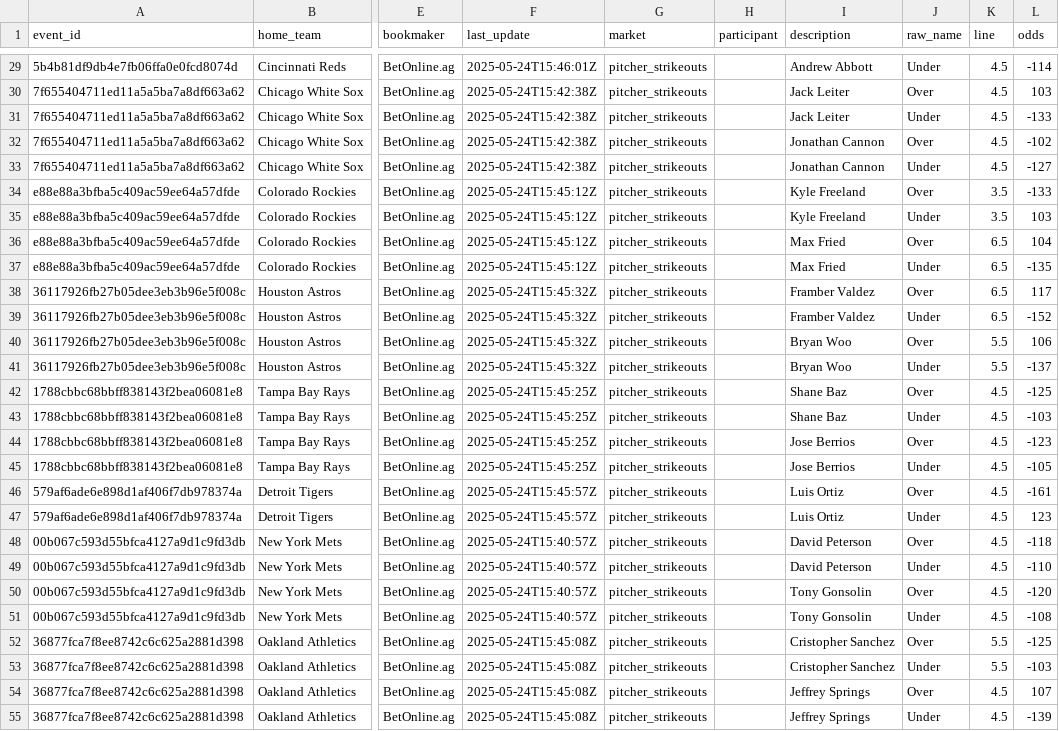
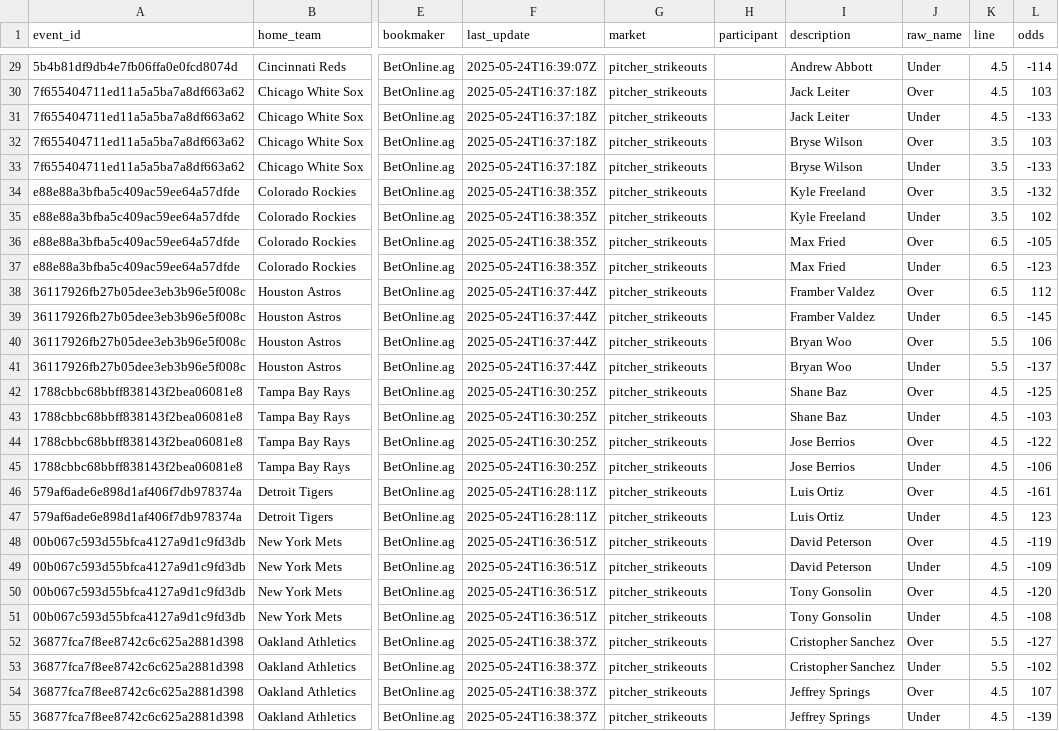
Before and after one commit to radgator13/odds-api-analyze, a CSV file: data/betonline_pitcher_props.csv, drawn as a sheet; only a part is shown, gaps mark what is left out; the diff covers the shown part only; the diff names each change by its address in the sheet, - before the commit and + after, or states it on an @@ line.

```diff
--- a/data/betonline_pitcher_props.csv
+++ b/data/betonline_pitcher_props.csv
-F29 (last_update): 2025-05-24T15:46:01Z
+F29 (last_update): 2025-05-24T16:39:07Z
-F30:F33 (last_update): 2025-05-24T15:42:38Z
+F30:F33 (last_update): 2025-05-24T16:37:18Z
-I32:I33 (description): Jonathan Cannon
+I32:I33 (description): Bryse Wilson
-K32:K33 (line): 4.5
+K32:K33 (line): 3.5
-L32 (odds): -102
+L32 (odds): 103
-L33 (odds): -127
+L33 (odds): -133
-F34:F37 (last_update): 2025-05-24T15:45:12Z
+F34:F37 (last_update): 2025-05-24T16:38:35Z
-L34 (odds): -133
+L34 (odds): -132
-L35 (odds): 103
+L35 (odds): 102
-L36 (odds): 104
+L36 (odds): -105
-L37 (odds): -135
+L37 (odds): -123
-F38:F41 (last_update): 2025-05-24T15:45:32Z
+F38:F41 (last_update): 2025-05-24T16:37:44Z
-L38 (odds): 117
+L38 (odds): 112
-L39 (odds): -152
+L39 (odds): -145
-F42:F45 (last_update): 2025-05-24T15:45:25Z
+F42:F45 (last_update): 2025-05-24T16:30:25Z
-L44 (odds): -123
+L44 (odds): -122
-L45 (odds): -105
+L45 (odds): -106
-F46:F47 (last_update): 2025-05-24T15:45:57Z
+F46:F47 (last_update): 2025-05-24T16:28:11Z
-F48:F51 (last_update): 2025-05-24T15:40:57Z
+F48:F51 (last_update): 2025-05-24T16:36:51Z
-L48 (odds): -118
+L48 (odds): -119
-L49 (odds): -110
+L49 (odds): -109
-F52:F55 (last_update): 2025-05-24T15:45:08Z
+F52:F55 (last_update): 2025-05-24T16:38:37Z
-L52 (odds): -125
+L52 (odds): -127
-L53 (odds): -103
+L53 (odds): -102
```
Also changed, not shown: 41 edited cells elsewhere in this file, data/betonline_team_lines.csv, 1 other file.
